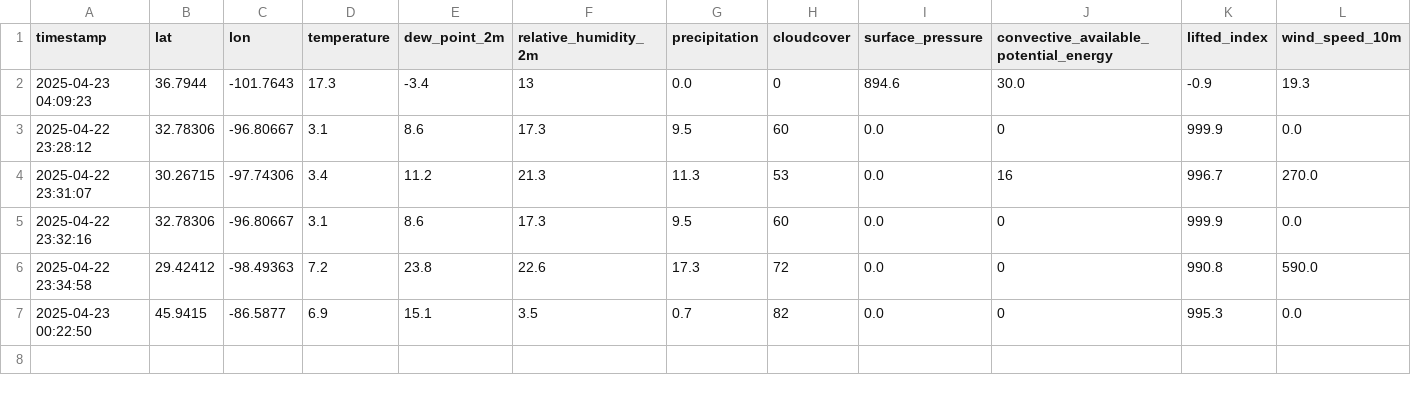
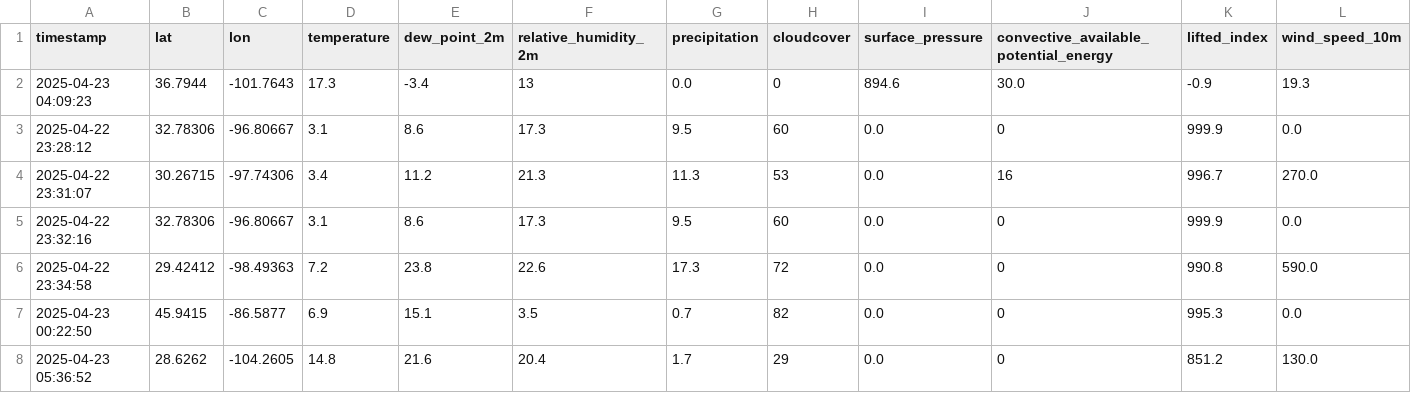
Before and after one commit to HozaifAwan/aerocastai, a CSV file: daily_log.csv, drawn as a sheet; only a part is shown; rows hold the shown columns only; the diff names each change by its address in the sheet, - before the commit and + after, or states it on an @@ line.

Commit message:
Update log 2025-04-23 05:36:52

```diff
--- a/daily_log.csv
+++ b/daily_log.csv
+row 8: 2025-04-23 05:36:52 | 28.6262 | -104.2605 | 14.8 | 21.6 | 20.4 | 1.7 | 29 | 0.0 | 0 | 851.2 | 130.0
```
